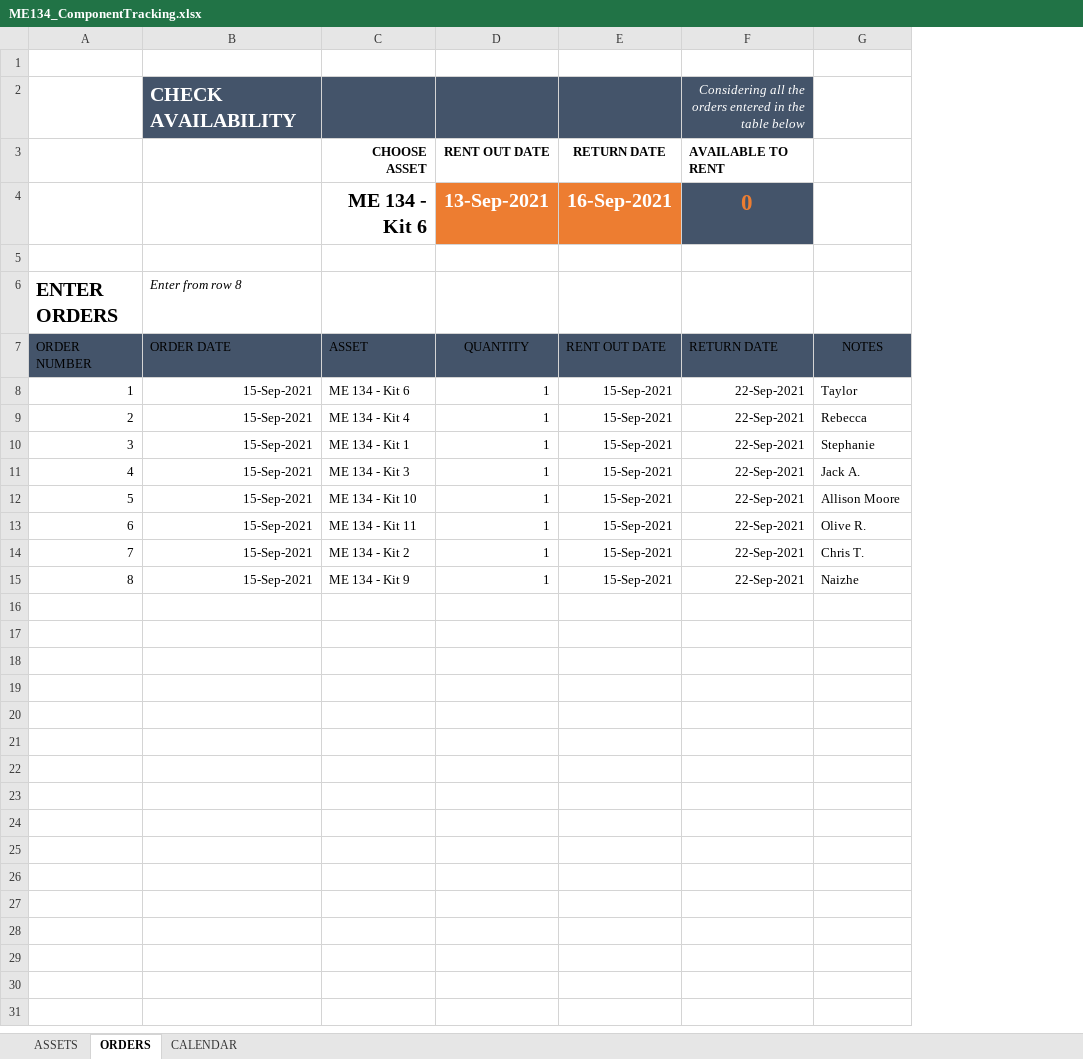
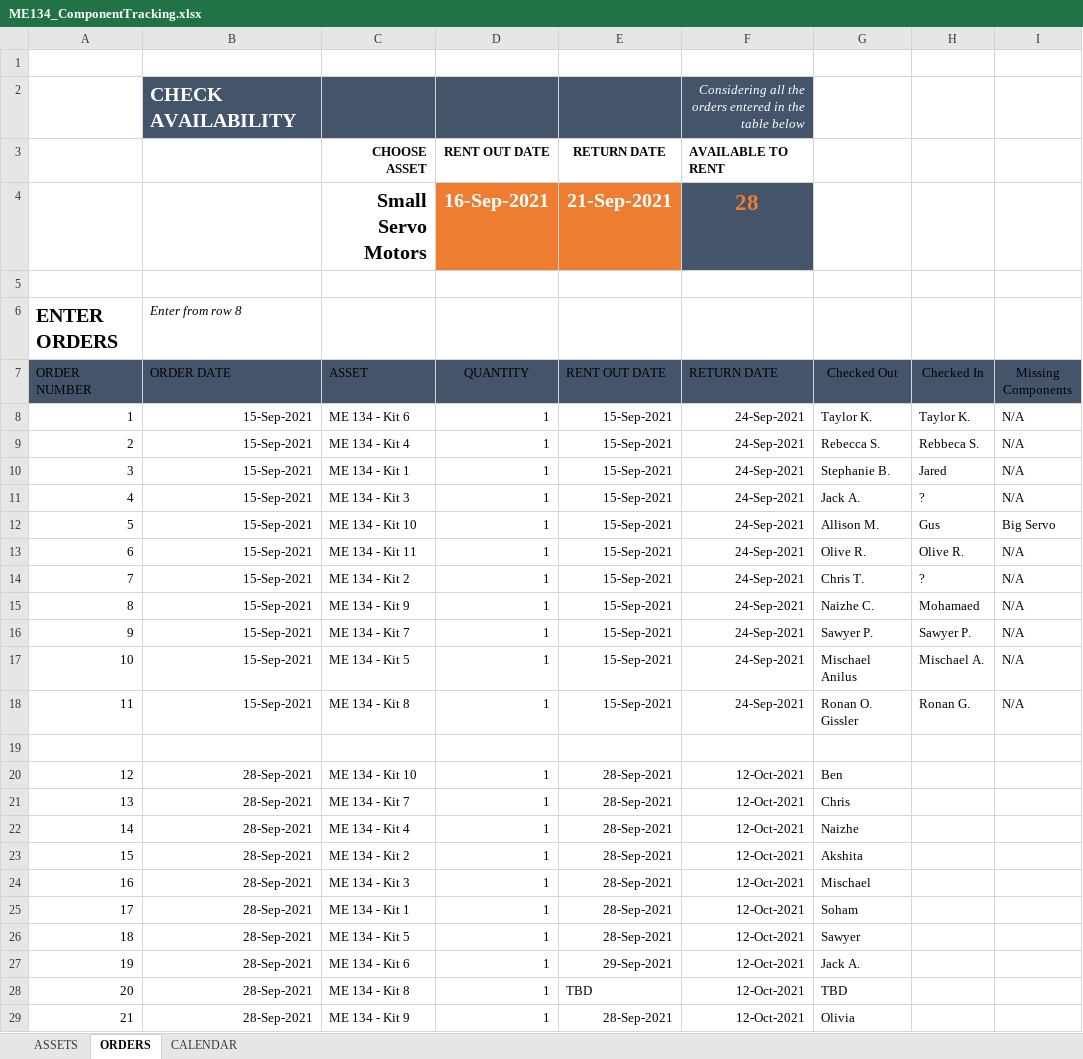
Before and after one commit to paccionesawyer/ME134-Kit, an Excel workbook: ME134_ComponentTracking.xlsx, sheet ORDERS, drawn as a sheet; values as stored, in another font and other column widths than the file's, no borders; table styles not drawn; removed rows and columns are numbered as before the commit, all else as after; the diff names each change by its address in the sheet, - before the commit and + after, or states it on an @@ line.

```diff
--- a/ME134_ComponentTracking.xlsx (sheet ORDERS)
+++ b/ME134_ComponentTracking.xlsx (sheet ORDERS)
+column H (Checked In), rows 8-15: Taylor K. | Rebbeca S. | Jared | ? | Gus | Olive R. | ? | Mohamaed
+column I (Missing Components), rows 8-15: N/A | N/A | N/A | N/A | Big Servo | N/A | N/A | N/A
-row 4:  |  | ME 134 - Kit 6 | 13-Sep-2021 | 16-Sep-2021 | 0
+row 4:  |  | Small Servo Motors | 16-Sep-2021 | 21-Sep-2021 | 28
-G7: NOTES
+G7: Checked Out
-F8:F15 (RETURN DATE): 22-Sep-2021
+F8:F15 (RETURN DATE): 24-Sep-2021
-G8 (Checked Out): Taylor
+G8 (Checked Out): Taylor K.
-G9 (Checked Out): Rebecca
+G9 (Checked Out): Rebecca S.
-G10 (Checked Out): Stephanie
+G10 (Checked Out): Stephanie B.
-G12 (Checked Out): Allison Moore
+G12 (Checked Out): Allison M.
-G15 (Checked Out): Naizhe
+G15 (Checked Out): Naizhe C.
+row 16: 9 | 15-Sep-2021 | ME 134 - Kit 7 | 1 | 15-Sep-2021 | 24-Sep-2021 | Sawyer P. | Sawyer P. | N/A
+row 17: 10 | 15-Sep-2021 | ME 134 - Kit 5 | 1 | 15-Sep-2021 | 24-Sep-2021 | Mischael Anilus | Mischael A. | N/A
+row 18: 11 | 15-Sep-2021 | ME 134 - Kit 8 | 1 | 15-Sep-2021 | 24-Sep-2021 | Ronan O. Gissler | Ronan G. | N/A
+row 19: (empty)
+row 20: 12 | 28-Sep-2021 | ME 134 - Kit 10 | 1 | 28-Sep-2021 | 12-Oct-2021 | Ben
+row 21: 13 | 28-Sep-2021 | ME 134 - Kit 7 | 1 | 28-Sep-2021 | 12-Oct-2021 | Chris
+row 22: 14 | 28-Sep-2021 | ME 134 - Kit 4 | 1 | 28-Sep-2021 | 12-Oct-2021 | Naizhe
+row 23: 15 | 28-Sep-2021 | ME 134 - Kit 2 | 1 | 28-Sep-2021 | 12-Oct-2021 | Akshita
+row 24: 16 | 28-Sep-2021 | ME 134 - Kit 3 | 1 | 28-Sep-2021 | 12-Oct-2021 | Mischael
+row 25: 17 | 28-Sep-2021 | ME 134 - Kit 1 | 1 | 28-Sep-2021 | 12-Oct-2021 | Soham
+row 26: 18 | 28-Sep-2021 | ME 134 - Kit 5 | 1 | 28-Sep-2021 | 12-Oct-2021 | Sawyer
+row 27: 19 | 28-Sep-2021 | ME 134 - Kit 6 | 1 | 29-Sep-2021 | 12-Oct-2021 | Jack A.
+row 28: 20 | 28-Sep-2021 | ME 134 - Kit 8 | 1 | TBD | 12-Oct-2021 | TBD
+row 29: 21 | 28-Sep-2021 | ME 134 - Kit 9 | 1 | 28-Sep-2021 | 12-Oct-2021 | Olivia
```
Also changed, not shown: sheet CALENDAR, sheet ASSETS, 14 other files.
